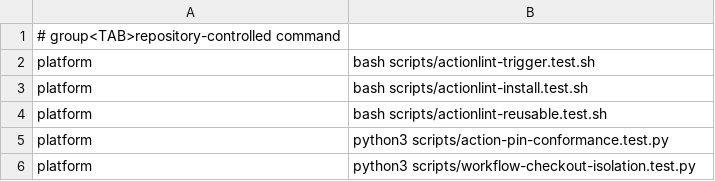
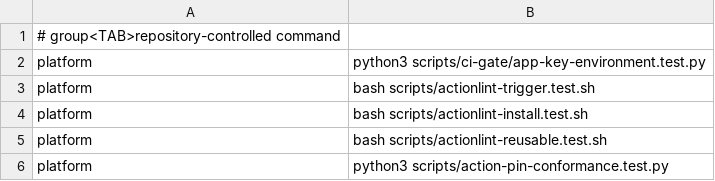
Before and after one commit to Verjson/.github, a TSV file: scripts/actions-ci-groups.tsv, drawn as a sheet; only a part is shown; the shorter side is filled out with more unchanged rows.

Commit message:
fix(security): confine App keys to main-only environments

```diff
--- a/scripts/actions-ci-groups.tsv
+++ b/scripts/actions-ci-groups.tsv
@@ -1,2 +1,3 @@
 # group<TAB>repository-controlled command
+platform	python3 scripts/ci-gate/app-key-environment.test.py
 platform	bash scripts/actionlint-trigger.test.sh
```
Also changed, not shown: 43 other files.
